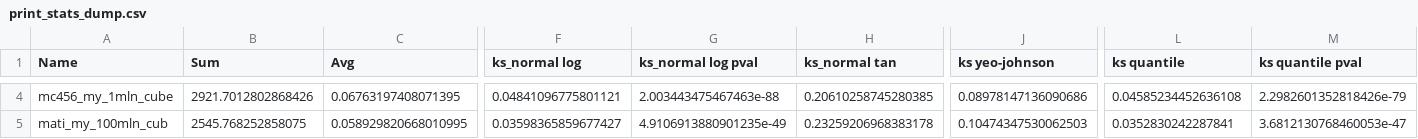
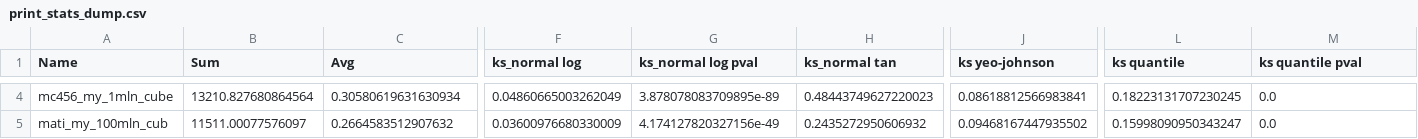
Before and after one commit to Mateuszq28/monte-carlo-sim-benchmark, a CSV file: compare_cubes/print_stats_dump.csv, drawn as a sheet; only a part is shown, gaps mark what is left out; the diff covers the shown part only; the diff names each change by its address in the sheet, - before the commit and + after, or states it on an @@ line.

```diff
--- a/compare_cubes/print_stats_dump.csv
+++ b/compare_cubes/print_stats_dump.csv
-B4 (Sum): 2921.7012802868426
+B4 (Sum): 13210.827680864564
-C4 (Avg): 0.06763197408071395
+C4 (Avg): 0.30580619631630934
-F4 (ks_normal log): 0.04841096775801121
+F4 (ks_normal log): 0.04860665003262049
-G4 (ks_normal log pval): 2.003443475467463e-88
+G4 (ks_normal log pval): 3.878078083709895e-89
-H4 (ks_normal tan): 0.20610258745280385
+H4 (ks_normal tan): 0.48443749627220023
-J4 (ks yeo-johnson): 0.08978147136090686
+J4 (ks yeo-johnson): 0.08618812566983841
-L4 (ks quantile): 0.04585234452636108
+L4 (ks quantile): 0.18223131707230245
-M4 (ks quantile pval): 2.2982601352818426e-79
+M4 (ks quantile pval): 0.0
-B5 (Sum): 2545.768252858075
+B5 (Sum): 11511.00077576097
-C5 (Avg): 0.058929820668010995
+C5 (Avg): 0.2664583512907632
-F5 (ks_normal log): 0.03598365859677427
+F5 (ks_normal log): 0.03600976680330009
-G5 (ks_normal log pval): 4.9106913880901235e-49
+G5 (ks_normal log pval): 4.174127820327156e-49
-H5 (ks_normal tan): 0.23259206968383178
+H5 (ks_normal tan): 0.2435272950606932
-J5 (ks yeo-johnson): 0.10474347530062503
+J5 (ks yeo-johnson): 0.09468167447935502
-L5 (ks quantile): 0.0352830242287841
+L5 (ks quantile): 0.15998090950343247
-M5 (ks quantile pval): 3.6812130768460053e-47
+M5 (ks quantile pval): 0.0
```
Also changed, not shown: 168 edited cells elsewhere in this file, compare_cubes/compare_all_cubes_universal_dump.csv, 4 other files.
